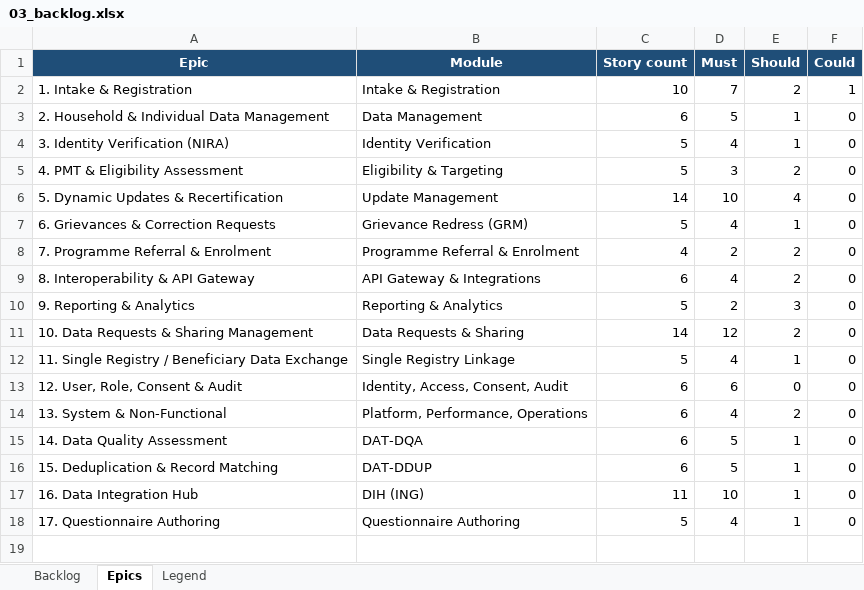
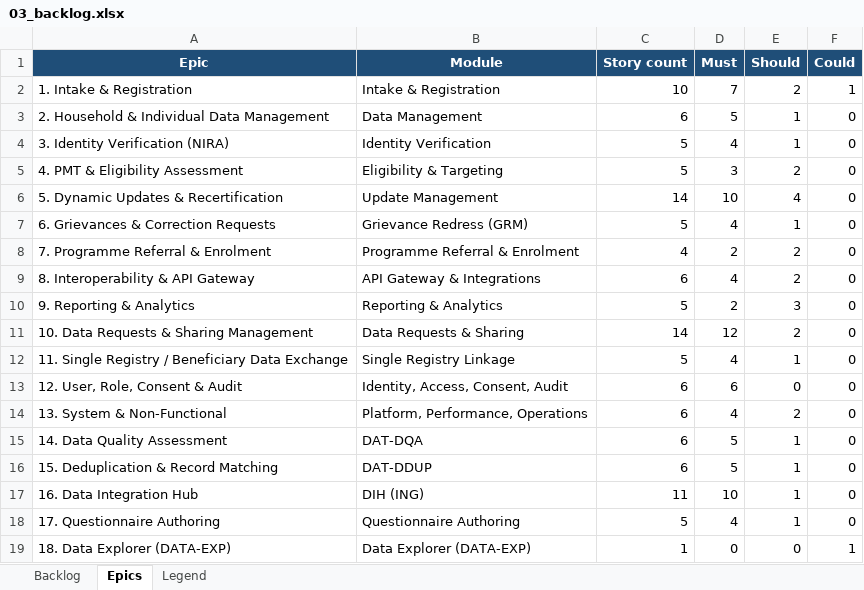
Before and after one commit to jmwebazeutamu/nsr_uganda, an Excel workbook: docs/03_backlog.xlsx, sheet Epics, drawn as a sheet; values as stored, in another font and other column widths than the file's, no borders; the diff names each change by its address in the sheet, - before the commit and + after, or states it on an @@ line.

```diff
--- a/docs/03_backlog.xlsx (sheet Epics)
+++ b/docs/03_backlog.xlsx (sheet Epics)
+row 19: 18. Data Explorer (DATA-EXP) | Data Explorer (DATA-EXP) | 1 | 0 | 0 | 1
```
Also changed, not shown: sheet Backlog.
